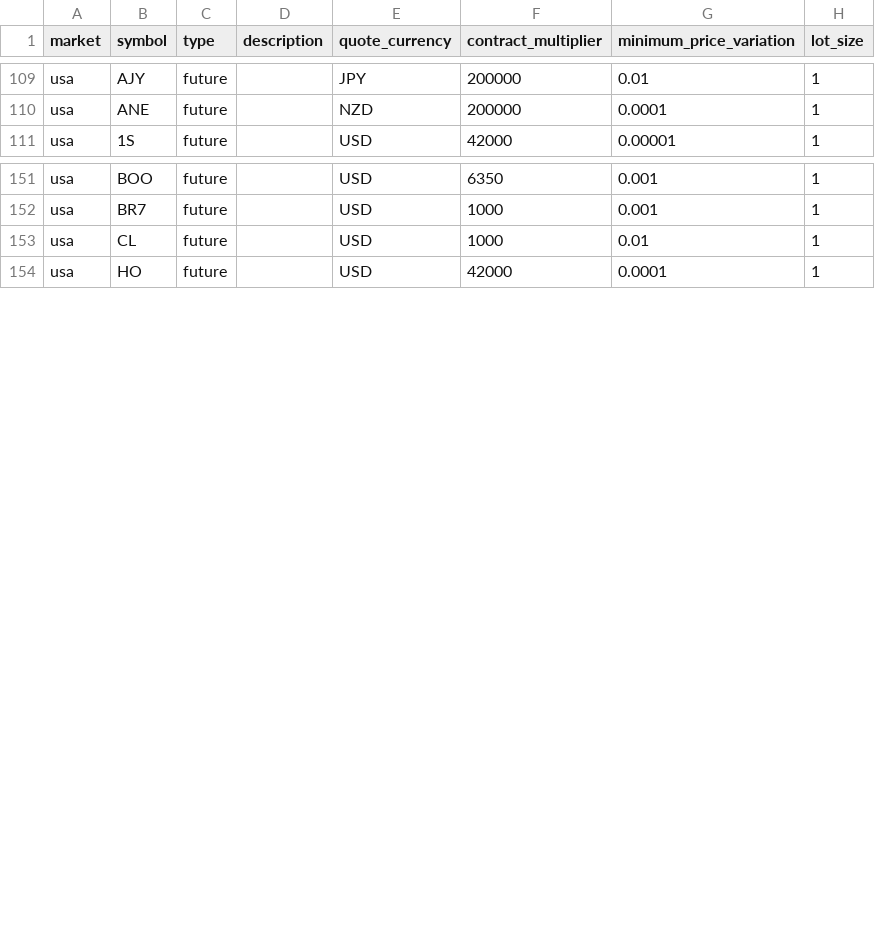
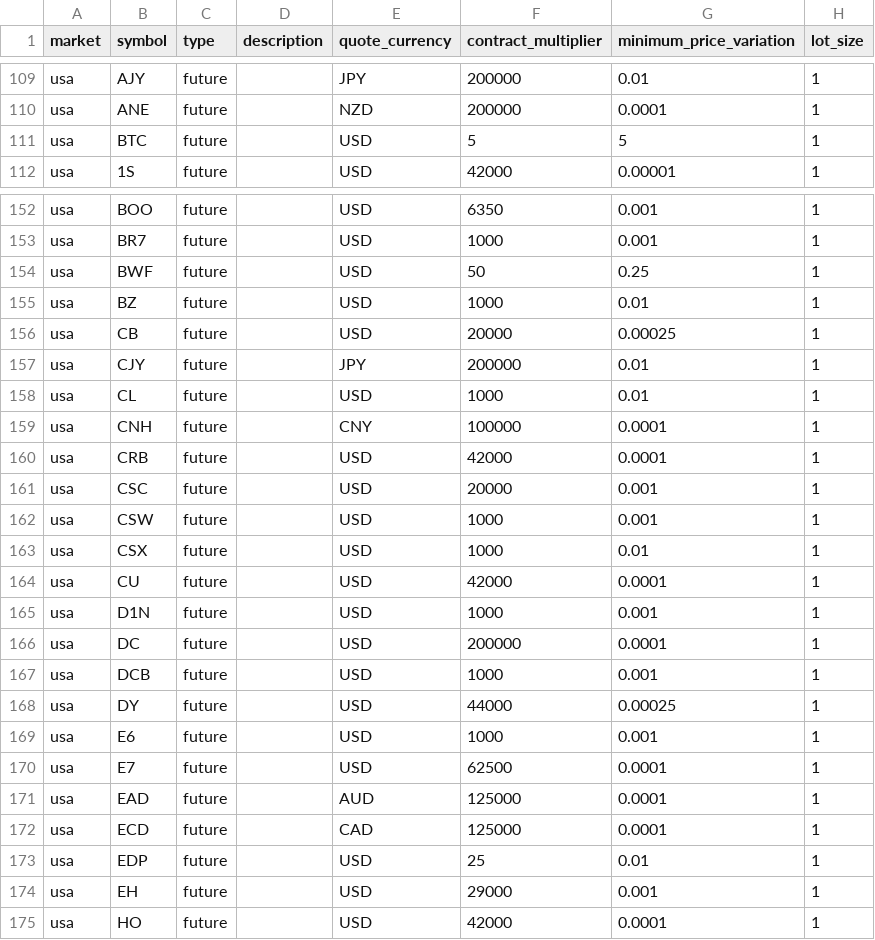
Before and after one commit to csroller168/Lean, a CSV file: Data/symbol-properties/symbol-properties-database.csv, drawn as a sheet; only a part is shown, gaps mark what is left out; the diff names each change by its address in the sheet, - before the commit and + after, or states it on an @@ line.

Commit message:
Adds the following futures to futures database: BTC, ...
BWF, BZ, CB, CJY, CNH, CRB, CSC, CSW, CSX, CU, D1N, DC,
DCB, DY, E6, E7, EAD, ECD, EDP, EH

```diff
--- a/Data/symbol-properties/symbol-properties-database.csv
+++ b/Data/symbol-properties/symbol-properties-database.csv
+row 111: usa | BTC | future |  | USD | 5 | 5 | 1
+row 154: usa | BWF | future |  | USD | 50 | 0.25 | 1
+row 155: usa | BZ | future |  | USD | 1000 | 0.01 | 1
+row 156: usa | CB | future |  | USD | 20000 | 0.00025 | 1
+row 157: usa | CJY | future |  | JPY | 200000 | 0.01 | 1
+row 159: usa | CNH | future |  | CNY | 100000 | 0.0001 | 1
+row 160: usa | CRB | future |  | USD | 42000 | 0.0001 | 1
+row 161: usa | CSC | future |  | USD | 20000 | 0.001 | 1
+row 162: usa | CSW | future |  | USD | 1000 | 0.001 | 1
+row 163: usa | CSX | future |  | USD | 1000 | 0.01 | 1
+row 164: usa | CU | future |  | USD | 42000 | 0.0001 | 1
+row 165: usa | D1N | future |  | USD | 1000 | 0.001 | 1
+row 166: usa | DC | future |  | USD | 200000 | 0.0001 | 1
+row 167: usa | DCB | future |  | USD | 1000 | 0.001 | 1
+row 168: usa | DY | future |  | USD | 44000 | 0.00025 | 1
+row 169: usa | E6 | future |  | USD | 1000 | 0.001 | 1
+row 170: usa | E7 | future |  | USD | 62500 | 0.0001 | 1
+row 171: usa | EAD | future |  | AUD | 125000 | 0.0001 | 1
+row 172: usa | ECD | future |  | CAD | 125000 | 0.0001 | 1
+row 173: usa | EDP | future |  | USD | 25 | 0.01 | 1
+row 174: usa | EH | future |  | USD | 29000 | 0.001 | 1
```
Also changed, not shown: 5 other files.
